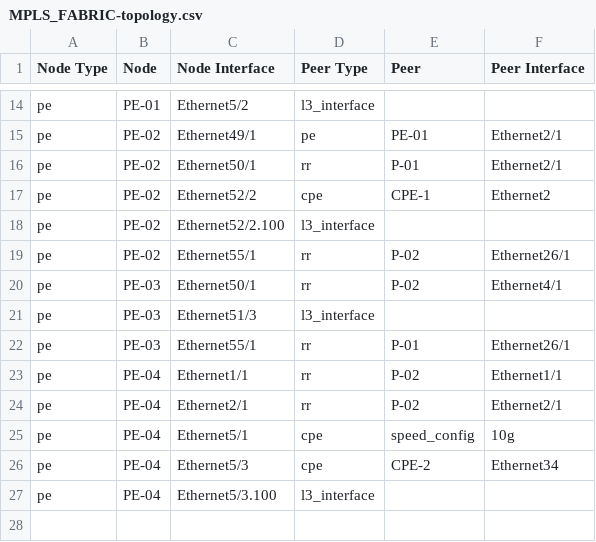
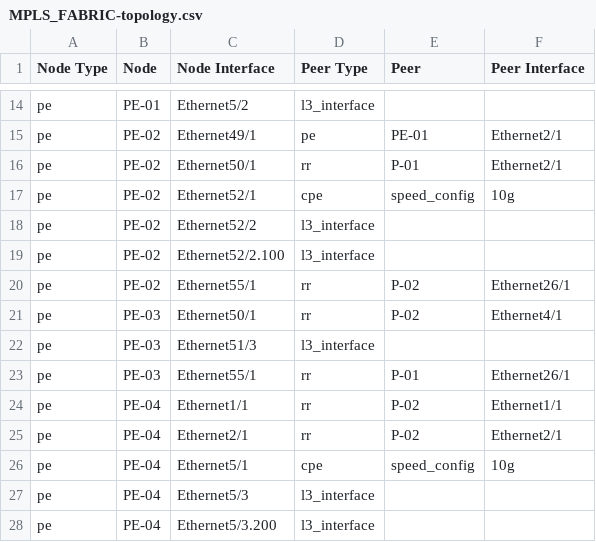
Before and after one commit to emilarista/avd-mpls-example, a CSV file: documentation/fabric/MPLS_FABRIC-topology.csv, drawn as a sheet; only a part is shown, gaps mark what is left out.

```diff
--- a/documentation/fabric/MPLS_FABRIC-topology.csv
+++ b/documentation/fabric/MPLS_FABRIC-topology.csv
@@ -16,3 +16,4 @@ pe,PE-02,Ethernet49/1,pe,PE-01,Ethernet2/1
 pe,PE-02,Ethernet50/1,rr,P-01,Ethernet2/1
-pe,PE-02,Ethernet52/2,cpe,CPE-1,Ethernet2
+pe,PE-02,Ethernet52/1,cpe,speed_config,10g
+pe,PE-02,Ethernet52/2,l3_interface,,
 pe,PE-02,Ethernet52/2.100,l3_interface,,
@@ -25,3 +26,3 @@ pe,PE-04,Ethernet2/1,rr,P-02,Ethernet2/1
 pe,PE-04,Ethernet5/1,cpe,speed_config,10g
-pe,PE-04,Ethernet5/3,cpe,CPE-2,Ethernet34
-pe,PE-04,Ethernet5/3.100,l3_interface,,
+pe,PE-04,Ethernet5/3,l3_interface,,
+pe,PE-04,Ethernet5/3.200,l3_interface,,
```
Also changed, not shown: 17 other files.
